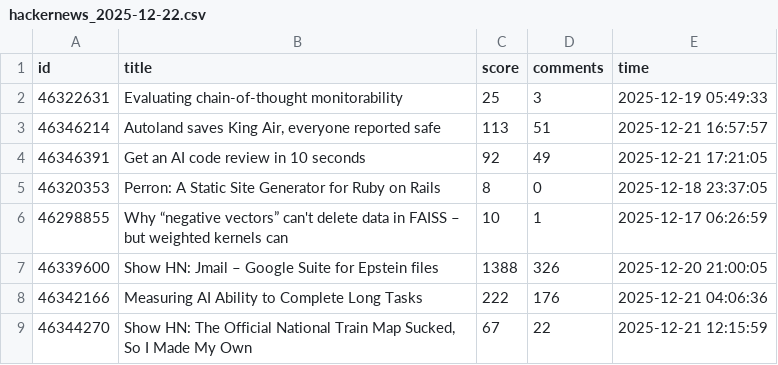
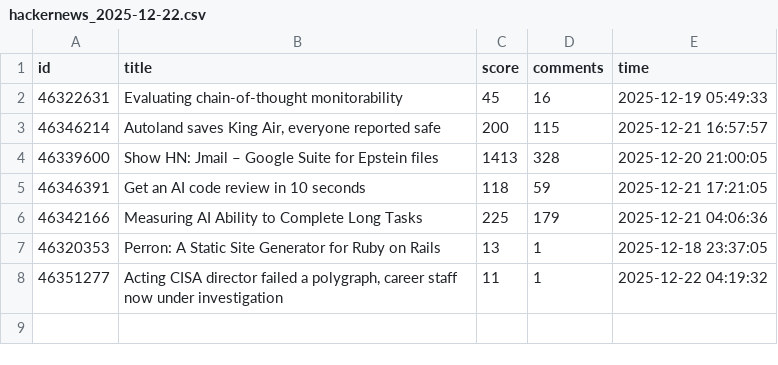
Before and after one commit to Vineeth2002/driftmonitor, a CSV file: data/raw/hackernews_2025-12-22.csv, drawn as a sheet.

```diff
--- a/data/raw/hackernews_2025-12-22.csv
+++ b/data/raw/hackernews_2025-12-22.csv
@@ -1,9 +1,8 @@
 id,title,score,comments,time
-46322631,Evaluating chain-of-thought monitorability,25,3,2025-12-19 05:49:33
-46346214,"Autoland saves King Air, everyone reported safe",113,51,2025-12-21 16:57:57
-46346391,Get an AI code review in 10 seconds,92,49,2025-12-21 17:21:05
-46320353,Perron: A Static Site Generator for Ruby on Rails,8,0,2025-12-18 23:37:05
-46298855,Why “negative vectors” can't delete data in FAISS – but weighted kernels can,10,1,2025-12-17 06:26:59
-46339600,Show HN: Jmail – Google Suite for Epstein files,1388,326,2025-12-20 21:00:05
-46342166,Measuring AI Ability to Complete Long Tasks,222,176,2025-12-21 04:06:36
-46344270,"Show HN: The Official National Train Map Sucked, So I Made My Own",67,22,2025-12-21 12:15:59
+46322631,Evaluating chain-of-thought monitorability,45,16,2025-12-19 05:49:33
+46346214,"Autoland saves King Air, everyone reported safe",200,115,2025-12-21 16:57:57
+46339600,Show HN: Jmail – Google Suite for Epstein files,1413,328,2025-12-20 21:00:05
+46346391,Get an AI code review in 10 seconds,118,59,2025-12-21 17:21:05
+46342166,Measuring AI Ability to Complete Long Tasks,225,179,2025-12-21 04:06:36
+46320353,Perron: A Static Site Generator for Ruby on Rails,13,1,2025-12-18 23:37:05
+46351277,"Acting CISA director failed a polygraph, career staff now under investigation",11,1,2025-12-22 04:19:32
```
Also changed, not shown: data/evaluated/evaluated_2025-12-22.csv, data/history/daily/daily_trends.csv, 4 other files.
